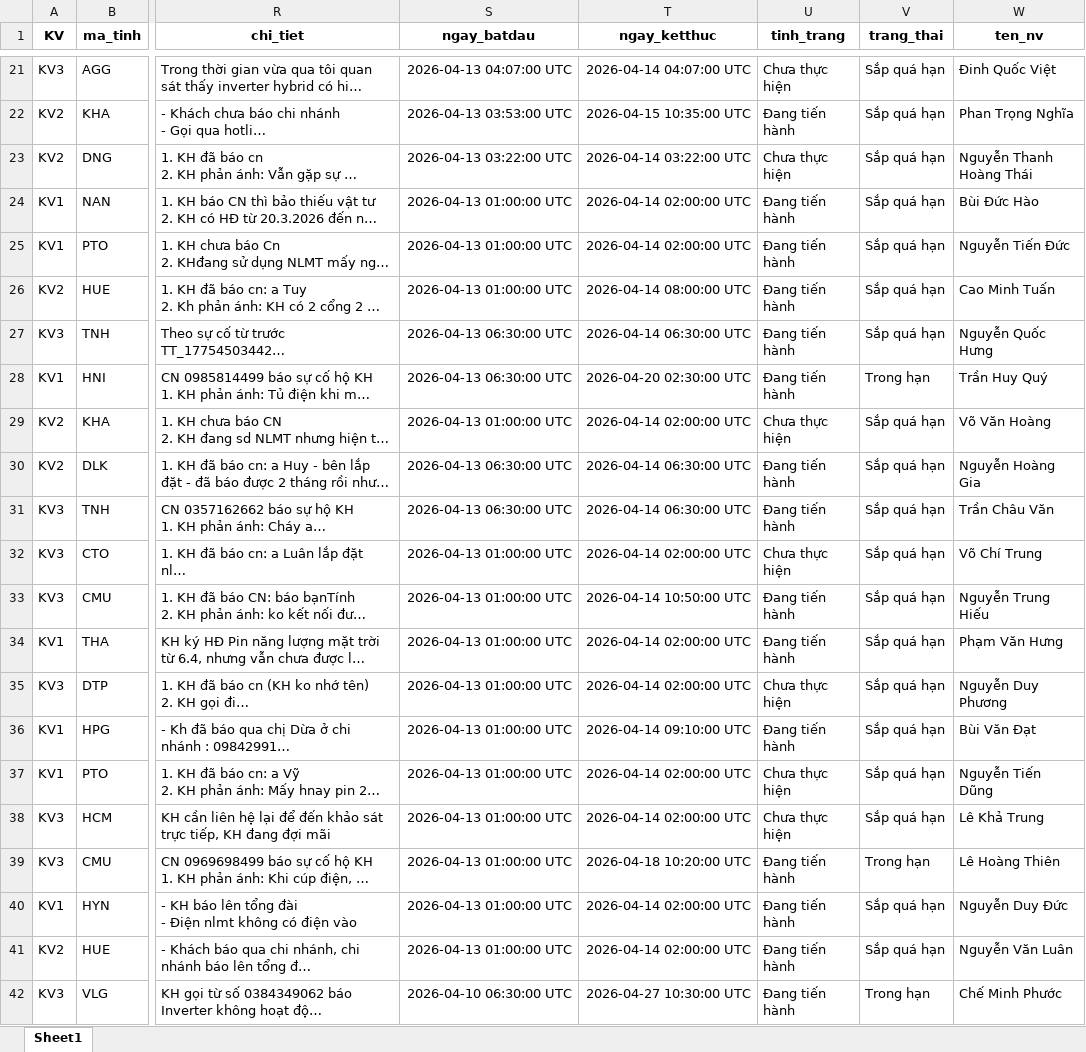
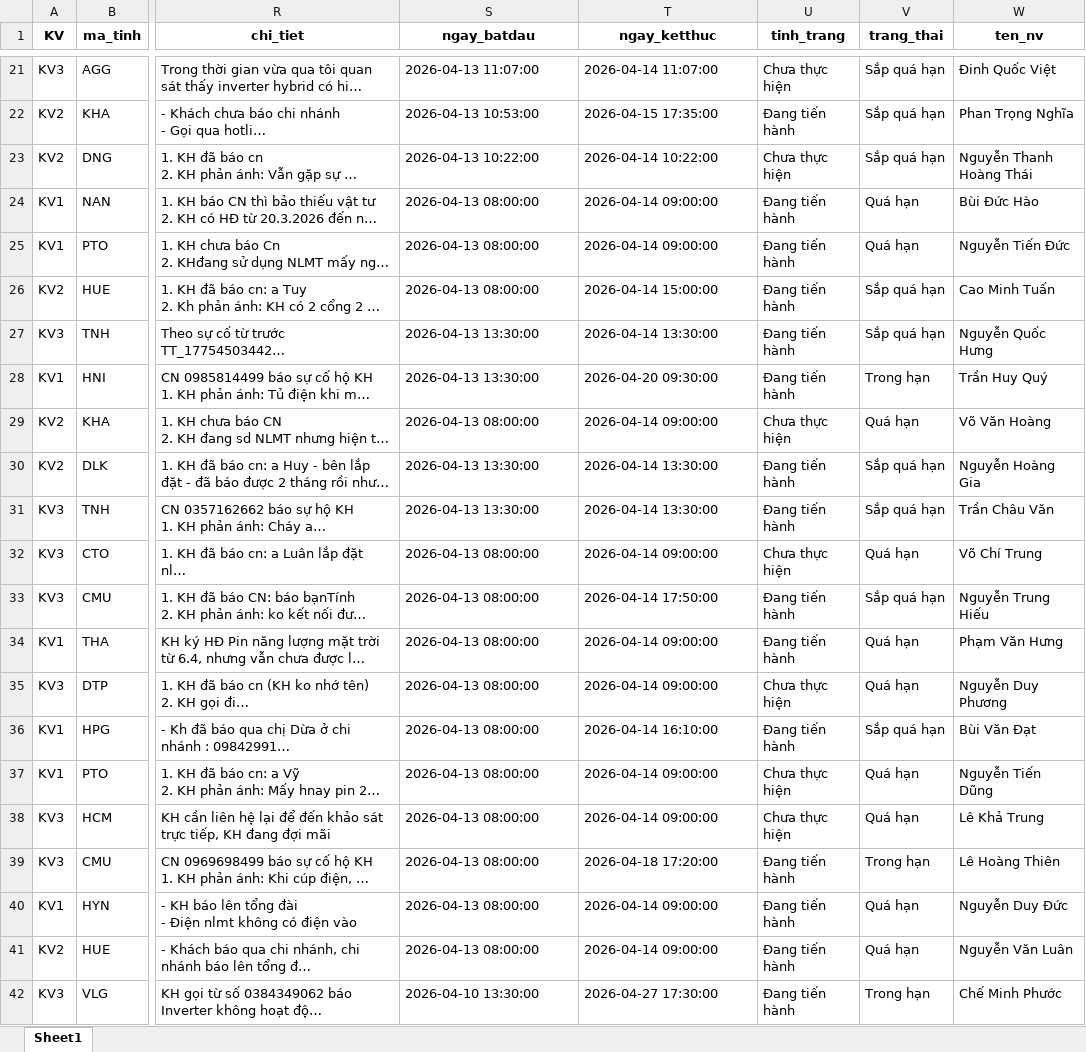
Before and after one commit to Nhunggg1612/dashboard-PAKH, an Excel workbook: data/3.R_pakh.xlsx, sheet Sheet1, drawn as a sheet; only a part is shown, gaps mark what is left out; long unchanged cells end in …; values as stored, in another font and other column widths than the file's, no borders; the diff covers the shown part only; the diff names each change by its address in the sheet, - before the commit and + after, or states it on an @@ line.

```diff
--- a/data/3.R_pakh.xlsx (sheet Sheet1)
+++ b/data/3.R_pakh.xlsx (sheet Sheet1)
-S21 (ngay_batdau): 2026-04-13 04:07:00 UTC
+S21 (ngay_batdau): 2026-04-13 11:07:00
-T21 (ngay_ketthuc): 2026-04-14 04:07:00 UTC
+T21 (ngay_ketthuc): 2026-04-14 11:07:00
-S22 (ngay_batdau): 2026-04-13 03:53:00 UTC
+S22 (ngay_batdau): 2026-04-13 10:53:00
-T22 (ngay_ketthuc): 2026-04-15 10:35:00 UTC
+T22 (ngay_ketthuc): 2026-04-15 17:35:00
-S23 (ngay_batdau): 2026-04-13 03:22:00 UTC
+S23 (ngay_batdau): 2026-04-13 10:22:00
-T23 (ngay_ketthuc): 2026-04-14 03:22:00 UTC
+T23 (ngay_ketthuc): 2026-04-14 10:22:00
-S24:S26 (ngay_batdau): 2026-04-13 01:00:00 UTC
+S24:S26 (ngay_batdau): 2026-04-13 08:00:00
-T24:T25 (ngay_ketthuc): 2026-04-14 02:00:00 UTC
+T24:T25 (ngay_ketthuc): 2026-04-14 09:00:00
-V24:V25 (trang_thai): Sắp quá hạn
+V24:V25 (trang_thai): Quá hạn
-T26 (ngay_ketthuc): 2026-04-14 08:00:00 UTC
+T26 (ngay_ketthuc): 2026-04-14 15:00:00
-S27:S28 (ngay_batdau): 2026-04-13 06:30:00 UTC
+S27:S28 (ngay_batdau): 2026-04-13 13:30:00
-T27 (ngay_ketthuc): 2026-04-14 06:30:00 UTC
+T27 (ngay_ketthuc): 2026-04-14 13:30:00
-T28 (ngay_ketthuc): 2026-04-20 02:30:00 UTC
+T28 (ngay_ketthuc): 2026-04-20 09:30:00
-S29 (ngay_batdau): 2026-04-13 01:00:00 UTC
+S29 (ngay_batdau): 2026-04-13 08:00:00
-T29 (ngay_ketthuc): 2026-04-14 02:00:00 UTC
+T29 (ngay_ketthuc): 2026-04-14 09:00:00
-V29 (trang_thai): Sắp quá hạn
+V29 (trang_thai): Quá hạn
-S30:S31 (ngay_batdau): 2026-04-13 06:30:00 UTC
+S30:S31 (ngay_batdau): 2026-04-13 13:30:00
-T30:T31 (ngay_ketthuc): 2026-04-14 06:30:00 UTC
+T30:T31 (ngay_ketthuc): 2026-04-14 13:30:00
-S32:S41 (ngay_batdau): 2026-04-13 01:00:00 UTC
+S32:S41 (ngay_batdau): 2026-04-13 08:00:00
-T32 (ngay_ketthuc): 2026-04-14 02:00:00 UTC
+T32 (ngay_ketthuc): 2026-04-14 09:00:00
-V32 (trang_thai): Sắp quá hạn
+V32 (trang_thai): Quá hạn
-T33 (ngay_ketthuc): 2026-04-14 10:50:00 UTC
+T33 (ngay_ketthuc): 2026-04-14 17:50:00
-T34:T35 (ngay_ketthuc): 2026-04-14 02:00:00 UTC
+T34:T35 (ngay_ketthuc): 2026-04-14 09:00:00
-V34:V35 (trang_thai): Sắp quá hạn
+V34:V35 (trang_thai): Quá hạn
-T36 (ngay_ketthuc): 2026-04-14 09:10:00 UTC
+T36 (ngay_ketthuc): 2026-04-14 16:10:00
-T37:T38 (ngay_ketthuc): 2026-04-14 02:00:00 UTC
+T37:T38 (ngay_ketthuc): 2026-04-14 09:00:00
-V37:V38 (trang_thai): Sắp quá hạn
+V37:V38 (trang_thai): Quá hạn
-T39 (ngay_ketthuc): 2026-04-18 10:20:00 UTC
+T39 (ngay_ketthuc): 2026-04-18 17:20:00
-T40:T41 (ngay_ketthuc): 2026-04-14 02:00:00 UTC
+T40:T41 (ngay_ketthuc): 2026-04-14 09:00:00
-V40:V41 (trang_thai): Sắp quá hạn
+V40:V41 (trang_thai): Quá hạn
-S42 (ngay_batdau): 2026-04-10 06:30:00 UTC
+S42 (ngay_batdau): 2026-04-10 13:30:00
-T42 (ngay_ketthuc): 2026-04-27 10:30:00 UTC
+T42 (ngay_ketthuc): 2026-04-27 17:30:00
```
Also changed, not shown: 115 edited cells elsewhere in this sheet, 7 other files.
